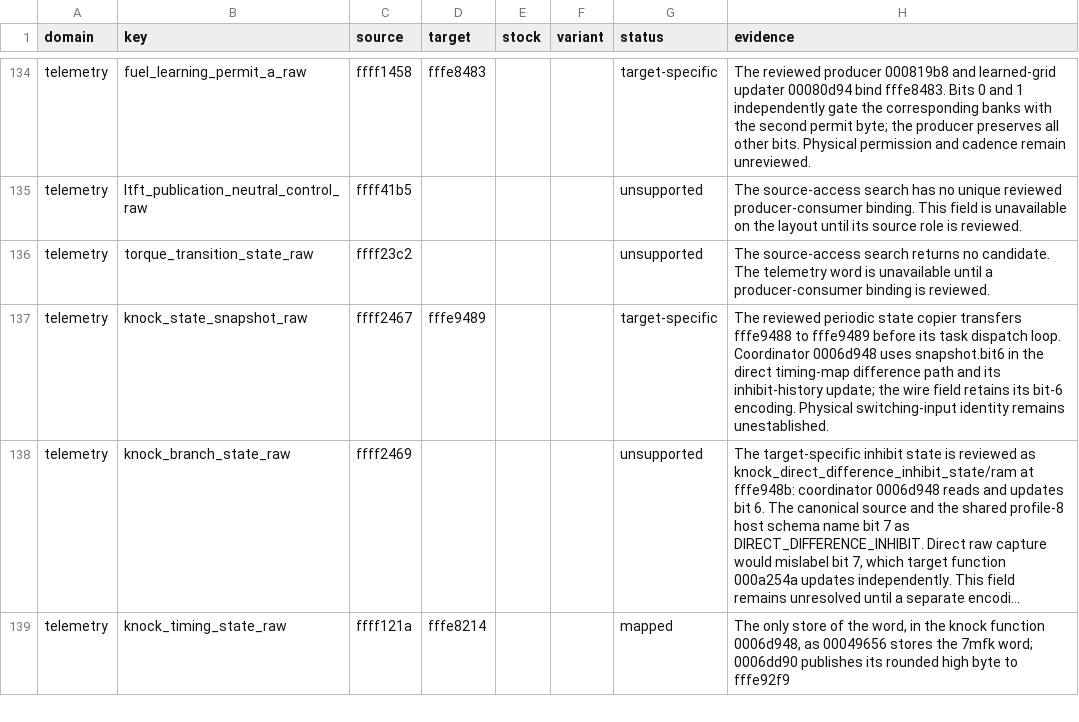
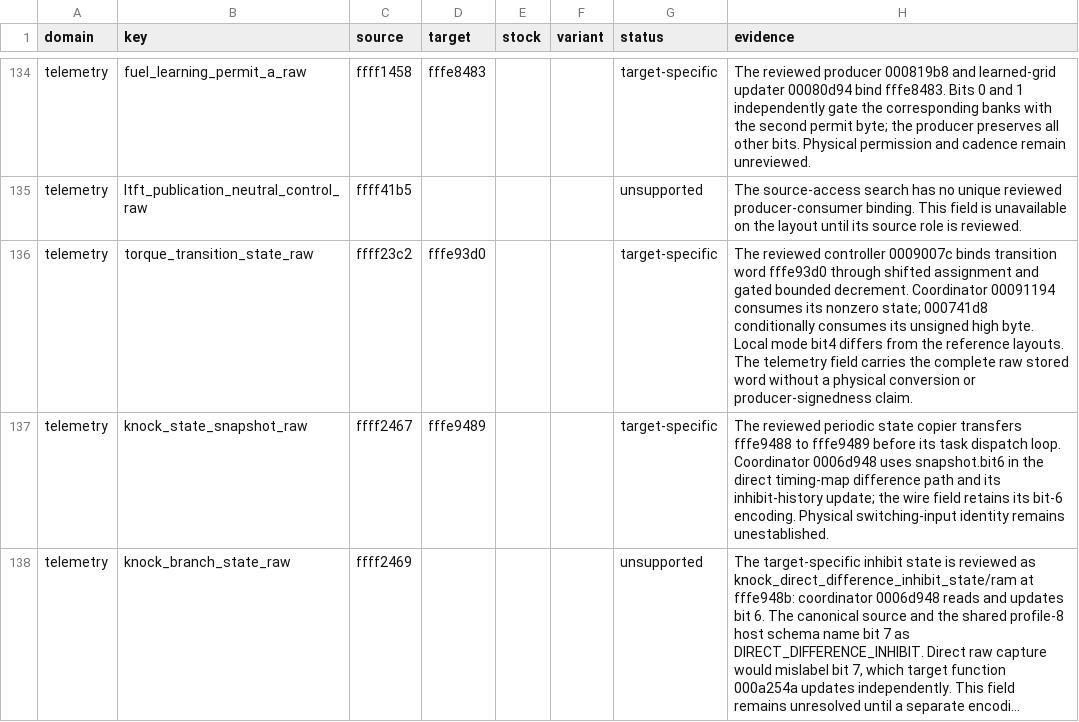
Before and after one commit to irudoy/v, a CSV file: patches/1nd-runtime-correspondence.csv, drawn as a sheet; only a part is shown, gaps mark what is left out; the shorter side is filled out with more unchanged rows; long unchanged cells end in ….

Commit message:
feat(telemetry): bind VQ37 torque transition states
Bind the independently reviewed 1ND and 1ME3B nonlinear controllers and
transition words. Record target mode masks, bounded updates and consumers.
Use the reviewed words for raw telemetry while retaining unresolved physical
units and producer signedness.

```diff
--- a/patches/1nd-runtime-correspondence.csv
+++ b/patches/1nd-runtime-correspondence.csv
@@ -135,3 +135,3 @@ telemetry,fuel_learning_permit_a_raw,ffff1458,fffe8483,,,target-specific,The rev
 telemetry,ltft_publication_neutral_control_raw,ffff41b5,,,,unsupported,The source-access search has no unique reviewed producer-consumer binding. This field is unavailable on the layout until its source role is reviewed.
-telemetry,torque_transition_state_raw,ffff23c2,,,,unsupported,The source-access search returns no candidate. The telemetry word is unavailable until a producer-consumer binding is reviewed.
+telemetry,torque_transition_state_raw,ffff23c2,fffe93d0,,,target-specific,The reviewed controller 0009007c binds transition word fffe93d0 through shifted assignment and gated bounded decrement. Coordinator 00091194 consumes its nonzero state; 000741d8 conditionally consumes its unsigned high byte. Local mode bit4 differs from the reference layouts. The telemetry field carries the complete raw stored word without a physical conversion or producer-signedness claim.
 telemetry,knock_state_snapshot_raw,ffff2467,fffe9489,,,target-specific,The reviewed periodic state copier transfers fffe9488 to fffe9489 before its task dispatch loop. Coordinator 0006d948 uses snapshot.bit6 in the direct timing-map difference path and its inhibit-history update; the wire field retains its bit-6 encoding. Physical switching-input identity remains unestablished.
```
Also changed, not shown: patches/1me3b-runtime-correspondence.csv, 7 other files.
